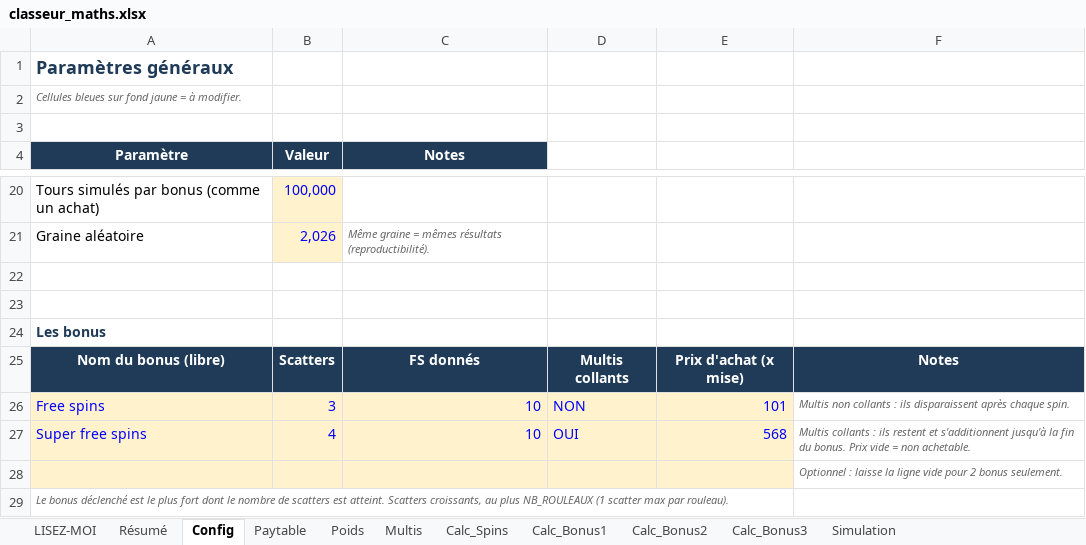
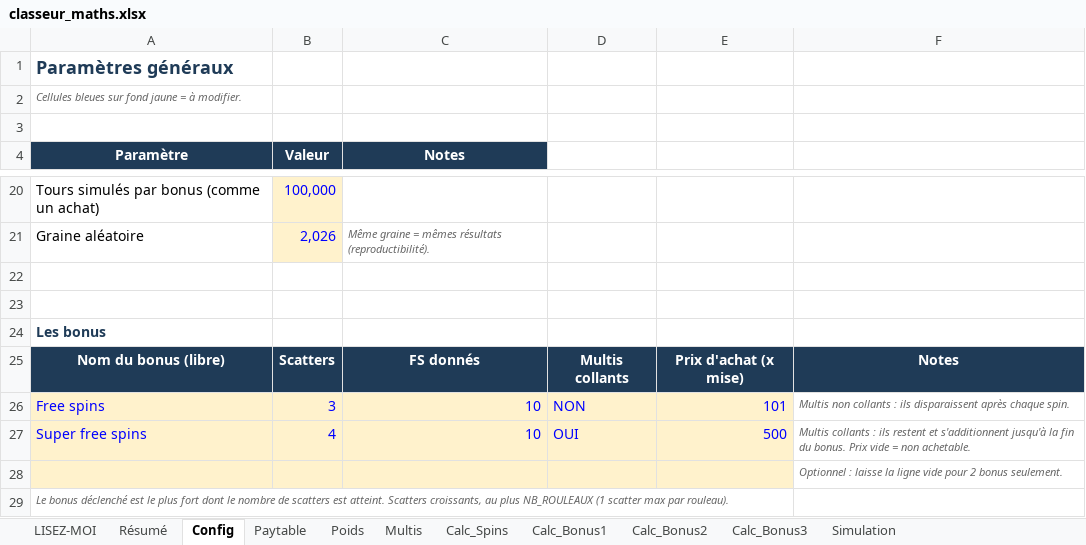
Before and after one commit to Slisxk/Slots, an Excel workbook: maths_multi_rouleaux/classeur_maths.xlsx, sheet Config, drawn as a sheet; only a part is shown, gaps mark what is left out; values as stored, in another font and other column widths than the file's, no borders; the diff names each change by its address in the sheet, - before the commit and + after, or states it on an @@ line.

```diff
--- a/maths_multi_rouleaux/classeur_maths.xlsx (sheet Config)
+++ b/maths_multi_rouleaux/classeur_maths.xlsx (sheet Config)
-E27: 568
+E27: 500
```
Also changed, not shown: sheet Simulation, sheet Multis, 6 other files.
